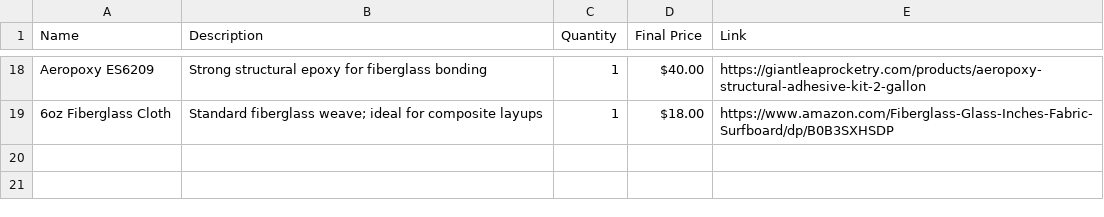
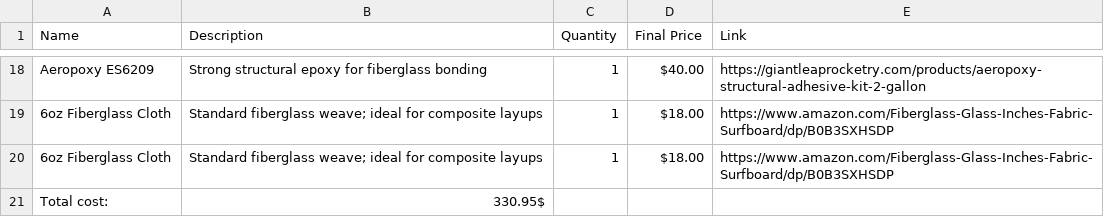
Before and after one commit to tomaselstein1705-lgtm/Boreas-Fiberglass-supersonic-rocket-, a CSV file: BOM.csv, drawn as a sheet; only a part is shown, gaps mark what is left out; the diff names each change by its address in the sheet, - before the commit and + after, or states it on an @@ line.

Commit message:
Update BOM.csv

```diff
--- a/BOM.csv
+++ b/BOM.csv
+row 20: 6oz Fiberglass Cloth | Standard fiberglass weave; ideal for composite layups | 1 | $18.00 | https://www.amazon.com/Fiberglass-Glass-Inches-Fabric-Surfboard/dp/B0B3SXHSDP
+row 21: Total cost: | 330.95$
```
